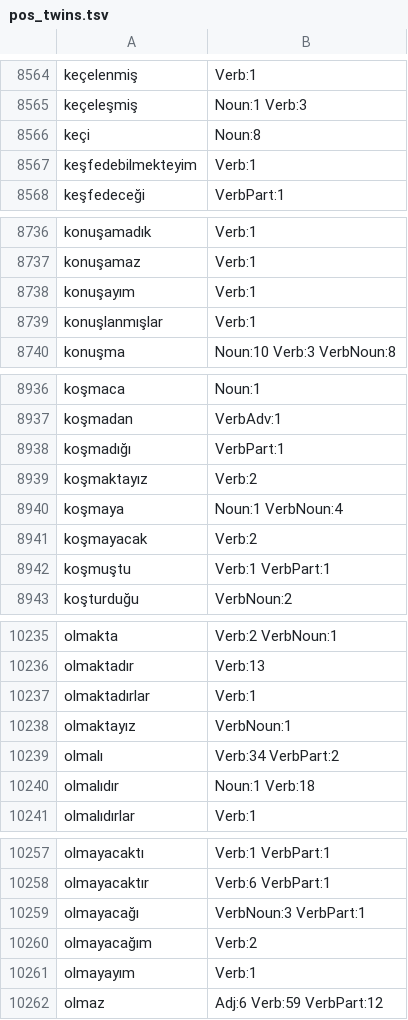
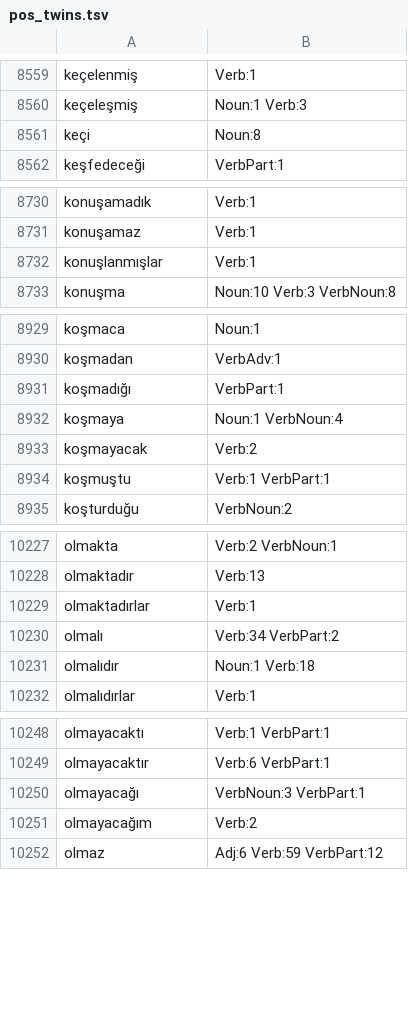
Before and after one commit to altaidevorg/akana, a TSV file: data/morphology/pos_twins.tsv, drawn as a sheet; only a part is shown, gaps mark what is left out; the diff covers the shown part only; the diff names each change by its address in the sheet, - before the commit and + after, or states it on an @@ line.

```diff
--- a/data/morphology/pos_twins.tsv
+++ b/data/morphology/pos_twins.tsv
-row 8567: keşfedebilmekteyim | Verb:1
-row 8738: konuşayım | Verb:1
-row 8939: koşmaktayız | Verb:2
-row 10238: olmaktayız | VerbNoun:1
-row 10261: olmayayım | Verb:1
```
Also changed, not shown: 12 removed rows elsewhere in this file, 6 other files.
